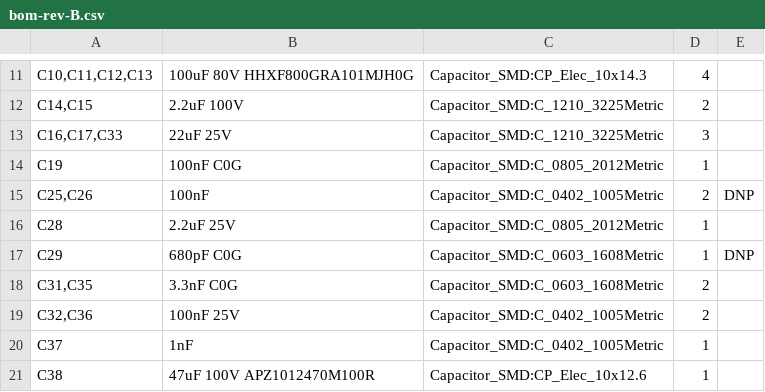
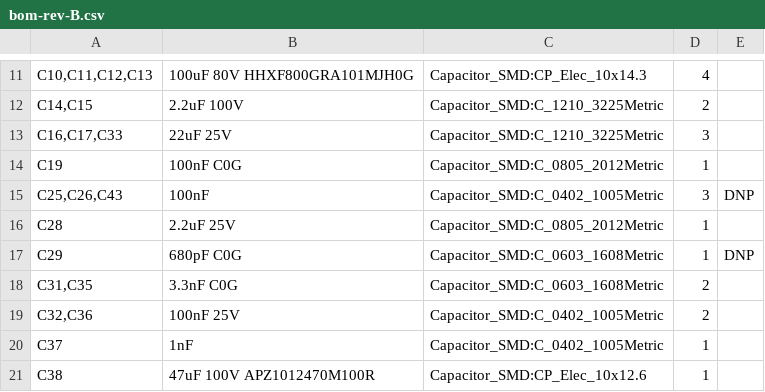
Before and after one commit to jaylamping/marengo, a CSV file: hardware/electrical/pdb/design/bom-rev-B.csv, drawn as a sheet; only a part is shown, gaps mark what is left out; the diff covers the shown part only.

```diff
--- a/hardware/electrical/pdb/design/bom-rev-B.csv
+++ b/hardware/electrical/pdb/design/bom-rev-B.csv
@@ -14,3 +14,3 @@
 "C19","100nF C0G","Capacitor_SMD:C_0805_2012Metric","1",""
-"C25,C26","100nF","Capacitor_SMD:C_0402_1005Metric","2","DNP"
+"C25,C26,C43","100nF","Capacitor_SMD:C_0402_1005Metric","3","DNP"
 "C28","2.2uF 25V","Capacitor_SMD:C_0805_2012Metric","1",""
```
Also changed, not shown: 8 added rows, 2 removed rows and 7 edited cells elsewhere in this file, 6 other files.
